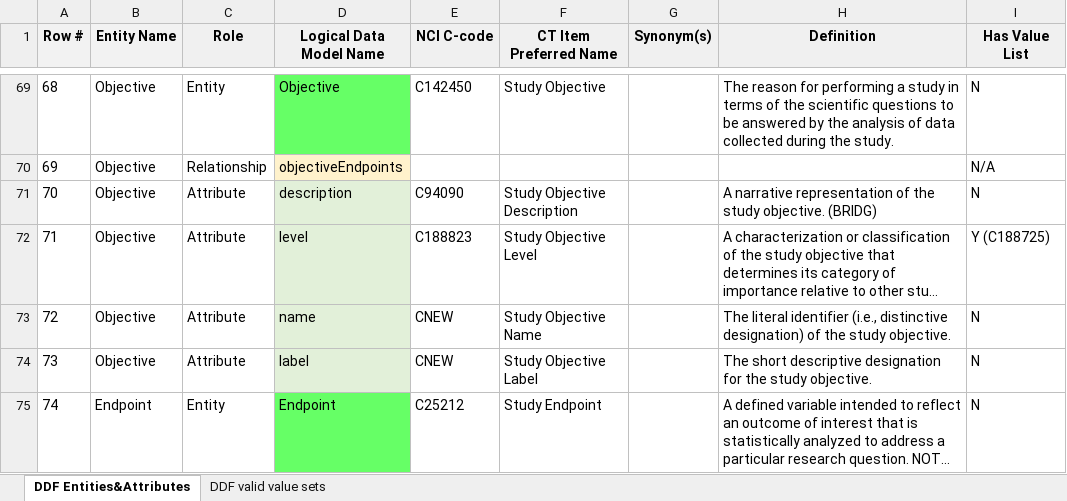
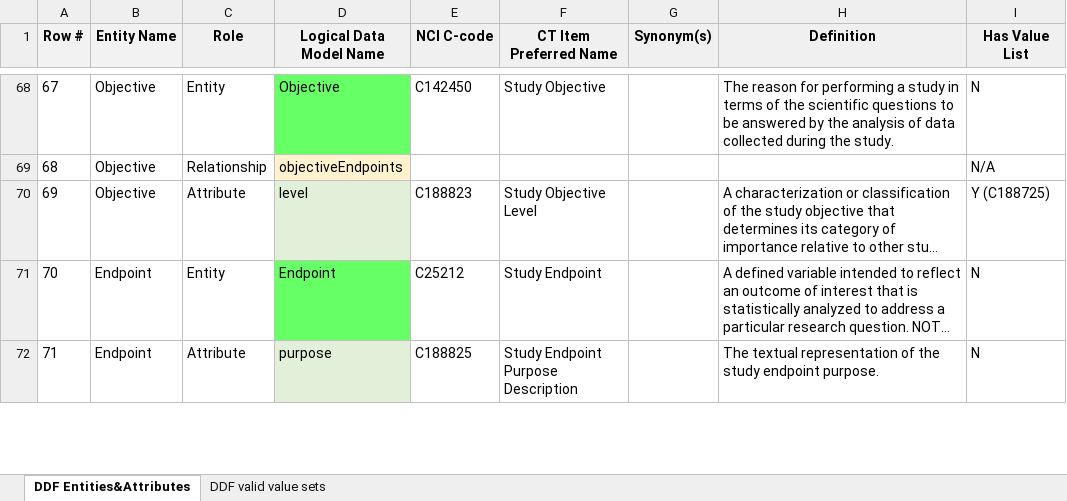
Before and after one commit to cdisc-org/DDF-RA, an Excel workbook: Deliverables/CT/USDM_CT.xlsx, sheet DDF Entities&Attributes, drawn as a sheet; only a part is shown, gaps mark what is left out; the shorter side is filled out with more unchanged rows; long unchanged cells end in …; values as stored, in another font and other column widths than the file's, no borders; conditional formats not drawn; the diff covers the shown part only; the diff names each change by its address in the sheet, - before the commit and + after, or states it on an @@ line.

```diff
--- a/Deliverables/CT/USDM_CT.xlsx (sheet DDF Entities&Attributes)
+++ b/Deliverables/CT/USDM_CT.xlsx (sheet DDF Entities&Attributes)
@@ column A (Row #) renumbered from row 41 down @@
-row 71: 70 | Objective | Attribute | description | C94090 | Study Objective Description |  | A narrative representation of the study objective. (BRIDG) | N
-row 73: 72 | Objective | Attribute | name | CNEW | Study Objective Name |  | The literal identifier (i.e., distinctive designation) of the study objective. | N
-row 74: 73 | Objective | Attribute | label | CNEW | Study Objective Label |  | The short descriptive designation for the study objective. | N
```
Also changed, not shown: 7 removed rows elsewhere in this sheet, Deliverables/CT/USDM_CT_Changes.xlsx.
